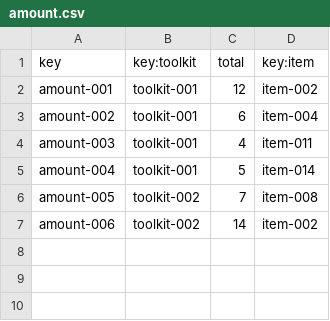
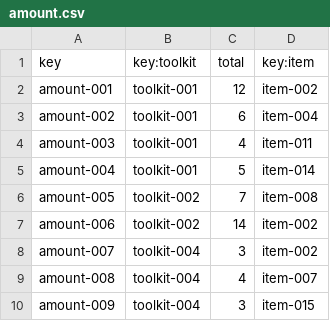
Before and after one commit to frabotrom/dp2-2022-E3-02, a CSV file: src/main/webapp/WEB-INF/resources/sample-data/amount.csv, drawn as a sheet.

```diff
--- a/src/main/webapp/WEB-INF/resources/sample-data/amount.csv
+++ b/src/main/webapp/WEB-INF/resources/sample-data/amount.csv
@@ -7 +7,4 @@ amount-005,toolkit-002,7,item-008
 amount-006,toolkit-002,14,item-002
+amount-007,toolkit-004,3,item-002
+amount-008,toolkit-004,4,item-007
+amount-009,toolkit-004,3,item-015
```
Also changed, not shown: 26 other files.
